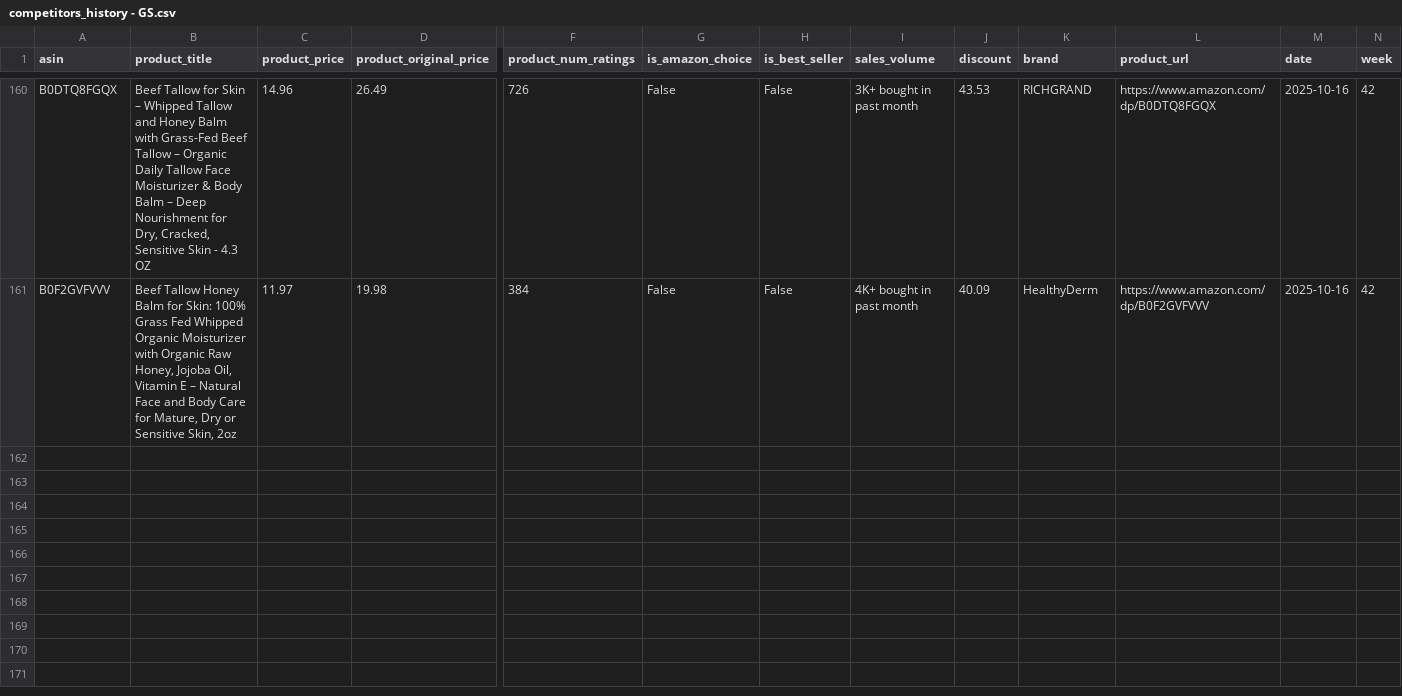
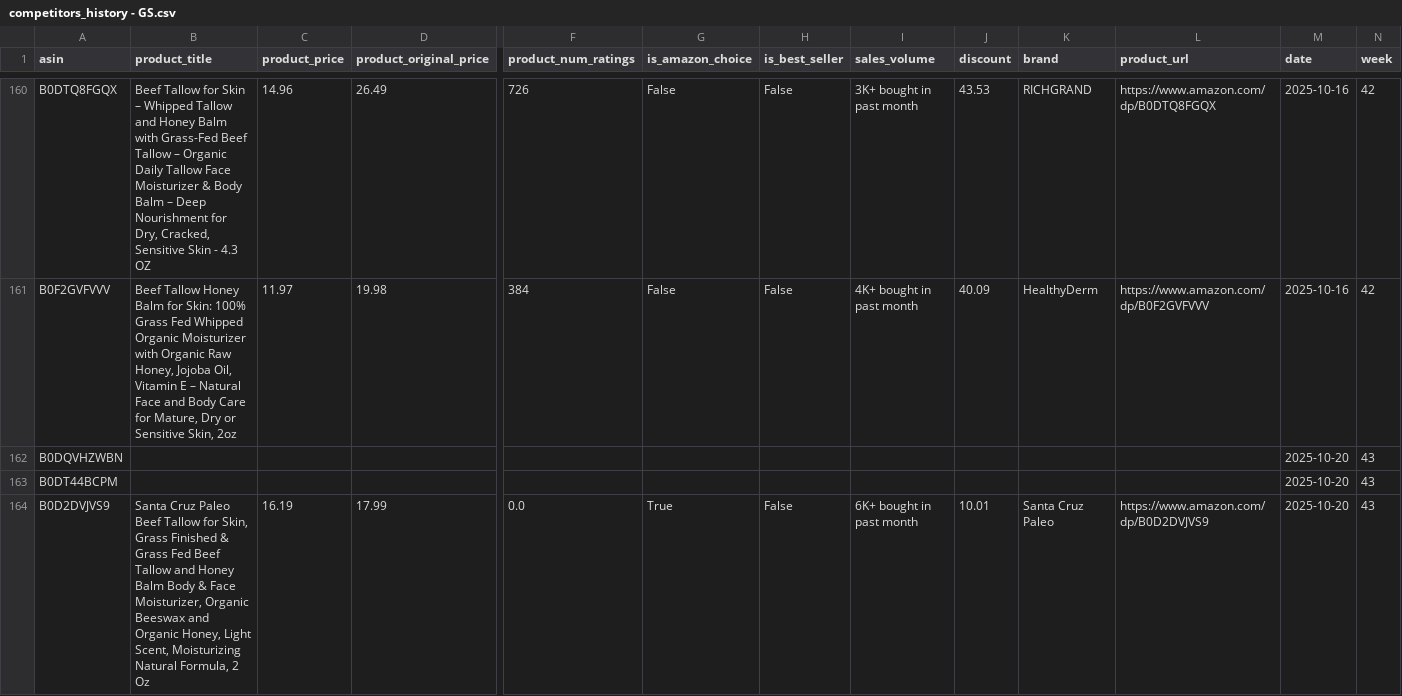
Before and after one commit to leonelmoreno-cmd/tracking2, a CSV file: data/competitors_history - GS.csv, drawn as a sheet; only a part is shown, gaps mark what is left out; rows hold the shown columns only; the diff covers the shown part only; the diff names each change by its address in the sheet, - before the commit and + after, or states it on an @@ line.

```diff
--- a/data/competitors_history - GS.csv
+++ b/data/competitors_history - GS.csv
+row 162: B0DQVHZWBN |  |  |  |  |  |  |  |  |  |  | 2025-10-20 | 43
+row 163: B0DT44BCPM |  |  |  |  |  |  |  |  |  |  | 2025-10-20 | 43
+row 164: B0D2DVJVS9 | Santa Cruz Paleo Beef Tallow for Skin, Grass Finished & Grass Fed Beef Tallow and Honey Balm Body & Face Moisturizer, Organic Beeswax and Organic Honey, Light Scent, Moisturizing Natural Formula, 2 Oz | 16.19 | 17.99 | 0.0 | True | False | 6K+ bought in past month | 10.01 | Santa Cruz Paleo | https://www.amazon.com/dp/B0D2DVJVS9 | 2025-10-20 | 43
```
Also changed, not shown: 7 added rows elsewhere in this file.
